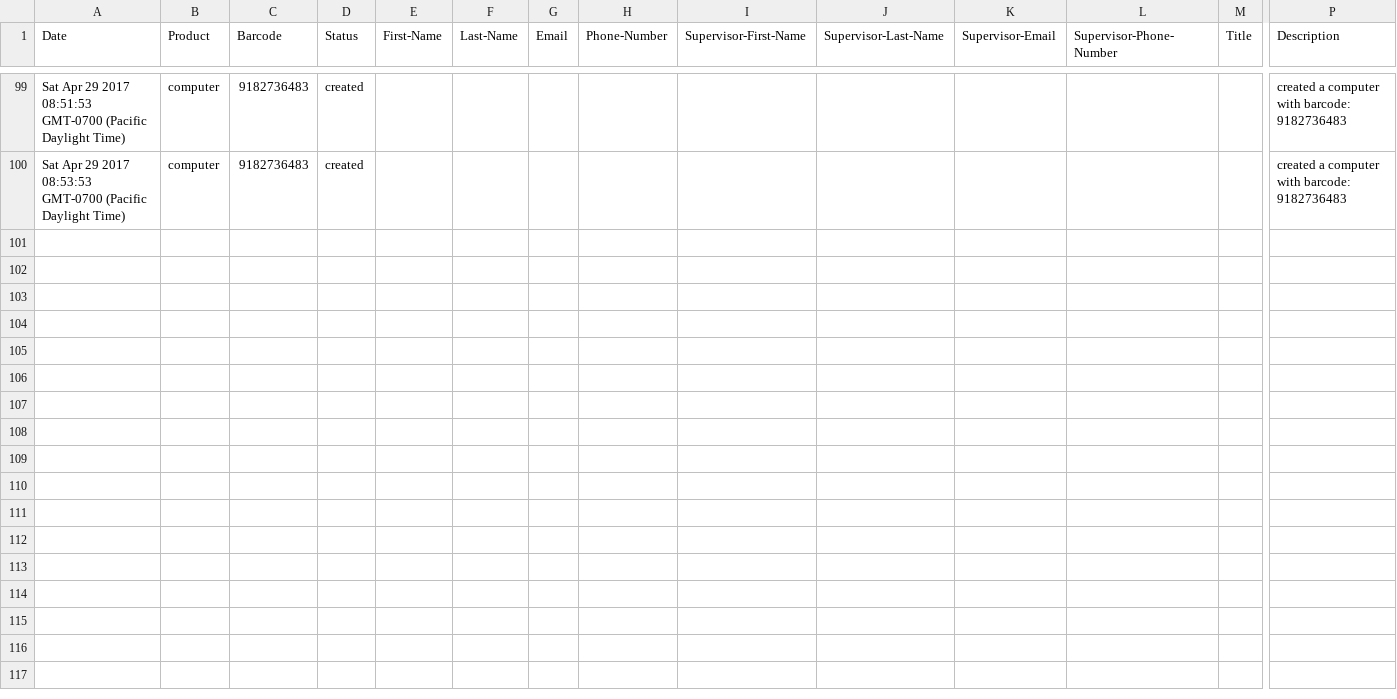
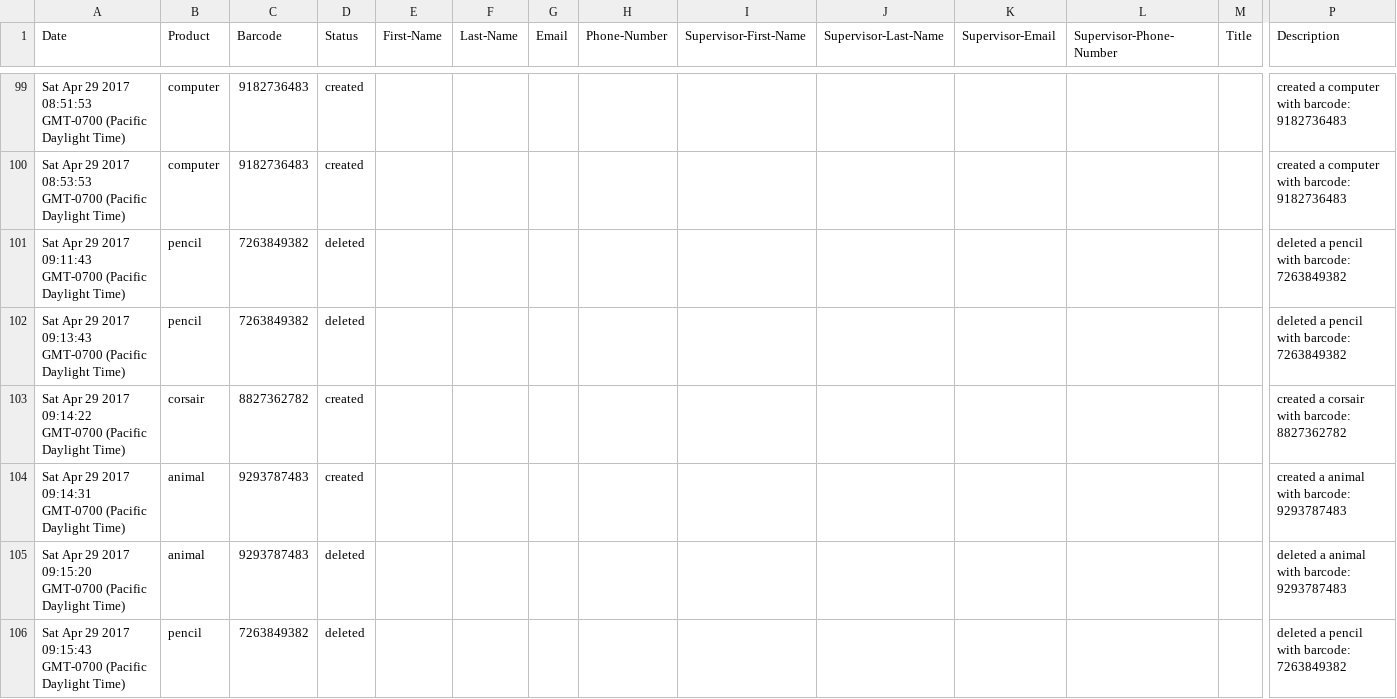
Before and after one commit to gill-navpreet/Equipment-Inventory-Tracking-Project, a CSV file: csvFiles/History.csv, drawn as a sheet; only a part is shown, gaps mark what is left out; rows hold the shown columns only; the diff names each change by its address in the sheet, - before the commit and + after, or states it on an @@ line.

```diff
--- a/csvFiles/History.csv
+++ b/csvFiles/History.csv
+row 101: Sat Apr 29 2017 09:11:43 GMT-0700 (Pacific Daylight Time) | pencil | 7263849382 | deleted |  |  |  |  |  |  |  |  |  | deleted a pencil with barcode: 7263849382
+row 102: Sat Apr 29 2017 09:13:43 GMT-0700 (Pacific Daylight Time) | pencil | 7263849382 | deleted |  |  |  |  |  |  |  |  |  | deleted a pencil with barcode: 7263849382
+row 103: Sat Apr 29 2017 09:14:22 GMT-0700 (Pacific Daylight Time) | corsair | 8827362782 | created |  |  |  |  |  |  |  |  |  | created a corsair with barcode: 8827362782
+row 104: Sat Apr 29 2017 09:14:31 GMT-0700 (Pacific Daylight Time) | animal | 9293787483 | created |  |  |  |  |  |  |  |  |  | created a animal with barcode: 9293787483
+row 105: Sat Apr 29 2017 09:15:20 GMT-0700 (Pacific Daylight Time) | animal | 9293787483 | deleted |  |  |  |  |  |  |  |  |  | deleted a animal with barcode: 9293787483
+row 106: Sat Apr 29 2017 09:15:43 GMT-0700 (Pacific Daylight Time) | pencil | 7263849382 | deleted |  |  |  |  |  |  |  |  |  | deleted a pencil with barcode: 7263849382
```
Also changed, not shown: csvFiles/Inventory.csv, 2 other files.
